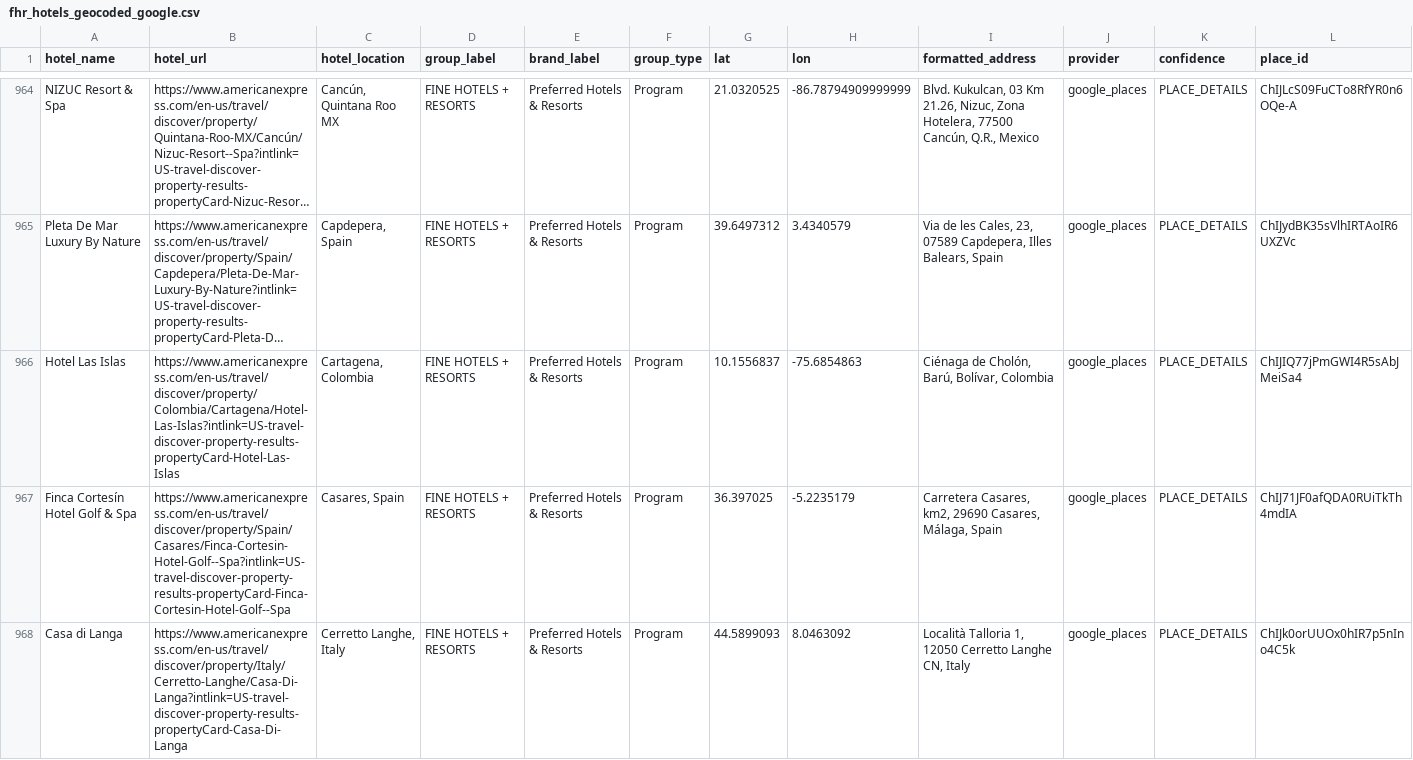
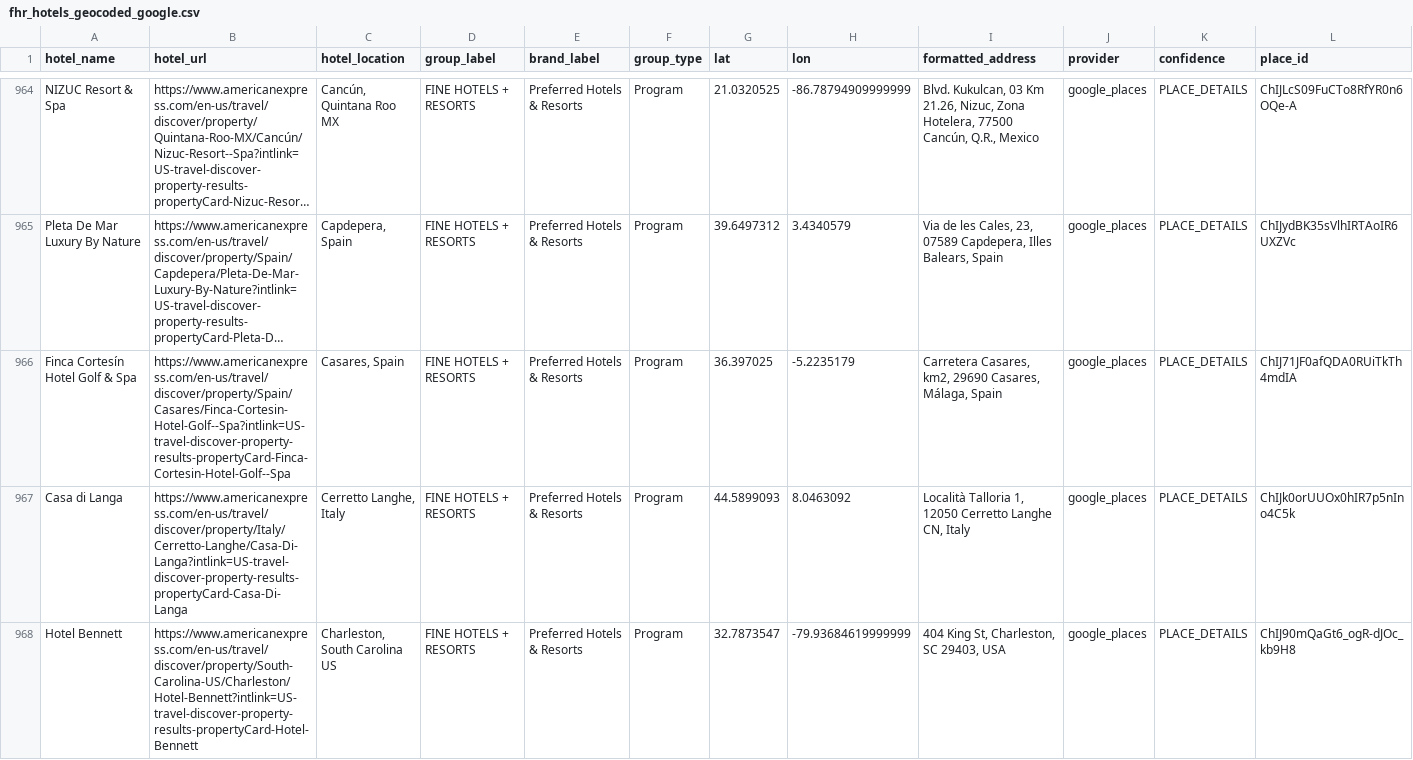
Before and after one commit to ZhengQ2/amex-hotel-credits, a CSV file: cache/fhr_hotels_geocoded_google.csv, drawn as a sheet; only a part is shown, gaps mark what is left out; the shorter side is filled out with more unchanged rows; long unchanged cells end in …; rows hold the shown columns only; the diff covers the shown part only; the diff names each change by its address in the sheet, - before the commit and + after, or states it on an @@ line.

```diff
--- a/cache/fhr_hotels_geocoded_google.csv
+++ b/cache/fhr_hotels_geocoded_google.csv
-row 966: Hotel Las Islas | https://www.americanexpress.com/en-us/travel/discover/property/Colombia/Cartagena/Hotel-Las-Islas?intlink=US-travel-discover-property-results-propertyCard-Hotel-Las-Islas | Cartagena, Colombia | FINE HOTELS + RESORTS | Preferred Hotels & Resorts | Program | 10.1556837 | -75.6854863 | Ciénaga de Cholón, Barú, Bolívar, Colombia | google_places | PLACE_DETAILS | ChIJIQ77jPmGWI4R5sAbJMeiSa4
```
Also changed, not shown: 3 edited cells elsewhere in this file, cache/thc_hotels_geocoded_google.csv, 2 other files.
